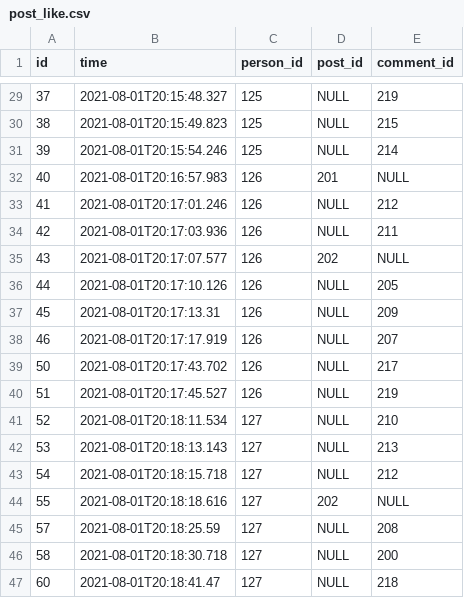
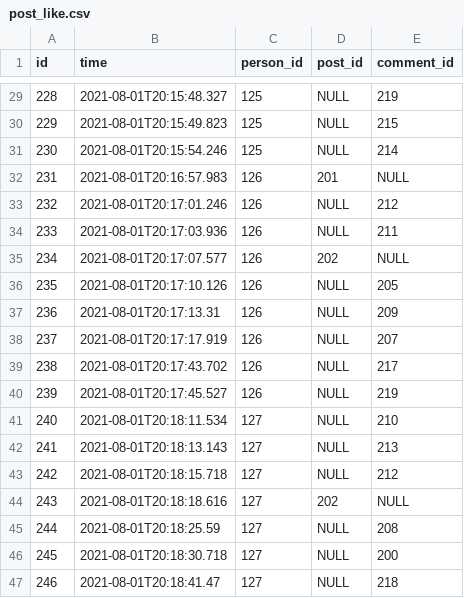
Before and after one commit to dude1410/social_network, a CSV file: src/main/resources/db.changelog/changes/data/post_like.csv, drawn as a sheet; only a part is shown, gaps mark what is left out; the diff covers the shown part only.

```diff
--- a/src/main/resources/db.changelog/changes/data/post_like.csv
+++ b/src/main/resources/db.changelog/changes/data/post_like.csv
@@ -29,19 +29,19 @@
-"37","2021-08-01T20:15:48.327","125","NULL","219"
-"38","2021-08-01T20:15:49.823","125","NULL","215"
-"39","2021-08-01T20:15:54.246","125","NULL","214"
-"40","2021-08-01T20:16:57.983","126","201","NULL"
-"41","2021-08-01T20:17:01.246","126","NULL","212"
-"42","2021-08-01T20:17:03.936","126","NULL","211"
-"43","2021-08-01T20:17:07.577","126","202","NULL"
-"44","2021-08-01T20:17:10.126","126","NULL","205"
-"45","2021-08-01T20:17:13.31","126","NULL","209"
-"46","2021-08-01T20:17:17.919","126","NULL","207"
-"50","2021-08-01T20:17:43.702","126","NULL","217"
-"51","2021-08-01T20:17:45.527","126","NULL","219"
-"52","2021-08-01T20:18:11.534","127","NULL","210"
-"53","2021-08-01T20:18:13.143","127","NULL","213"
-"54","2021-08-01T20:18:15.718","127","NULL","212"
-"55","2021-08-01T20:18:18.616","127","202","NULL"
-"57","2021-08-01T20:18:25.59","127","NULL","208"
-"58","2021-08-01T20:18:30.718","127","NULL","200"
-"60","2021-08-01T20:18:41.47","127","NULL","218"
+"228","2021-08-01T20:15:48.327","125","NULL","219"
+"229","2021-08-01T20:15:49.823","125","NULL","215"
+"230","2021-08-01T20:15:54.246","125","NULL","214"
+"231","2021-08-01T20:16:57.983","126","201","NULL"
+"232","2021-08-01T20:17:01.246","126","NULL","212"
+"233","2021-08-01T20:17:03.936","126","NULL","211"
+"234","2021-08-01T20:17:07.577","126","202","NULL"
+"235","2021-08-01T20:17:10.126","126","NULL","205"
+"236","2021-08-01T20:17:13.31","126","NULL","209"
+"237","2021-08-01T20:17:17.919","126","NULL","207"
+"238","2021-08-01T20:17:43.702","126","NULL","217"
+"239","2021-08-01T20:17:45.527","126","NULL","219"
+"240","2021-08-01T20:18:11.534","127","NULL","210"
+"241","2021-08-01T20:18:13.143","127","NULL","213"
+"242","2021-08-01T20:18:15.718","127","NULL","212"
+"243","2021-08-01T20:18:18.616","127","202","NULL"
+"244","2021-08-01T20:18:25.59","127","NULL","208"
+"245","2021-08-01T20:18:30.718","127","NULL","200"
+"246","2021-08-01T20:18:41.47","127","NULL","218"
```
Also changed, not shown: 27 edited cells elsewhere in this file, 22 other files.
